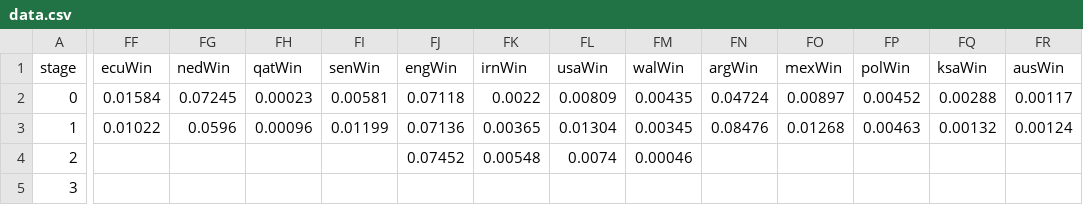
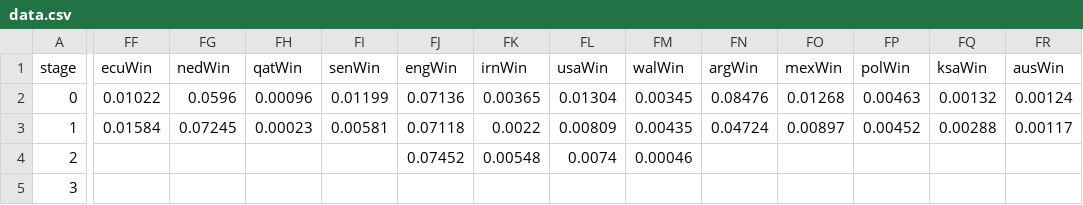
Before and after one commit to fakebenjay/wc-2022, a CSV file: data.csv, drawn as a sheet; only a part is shown, gaps mark what is left out; the diff covers the shown part only; the diff names each change by its address in the sheet, - before the commit and + after, or states it on an @@ line.

```diff
--- a/data.csv
+++ b/data.csv
-FF2 (ecuWin): 0.01584
+FF2 (ecuWin): 0.01022
-FG2 (nedWin): 0.07245
+FG2 (nedWin): 0.0596
-FH2 (qatWin): 0.00023
+FH2 (qatWin): 0.00096
-FI2 (senWin): 0.00581
+FI2 (senWin): 0.01199
-FJ2 (engWin): 0.07118
+FJ2 (engWin): 0.07136
-FK2 (irnWin): 0.0022
+FK2 (irnWin): 0.00365
-FL2 (usaWin): 0.00809
+FL2 (usaWin): 0.01304
-FM2 (walWin): 0.00435
+FM2 (walWin): 0.00345
-FN2 (argWin): 0.04724
+FN2 (argWin): 0.08476
-FO2 (mexWin): 0.00897
+FO2 (mexWin): 0.01268
-FP2 (polWin): 0.00452
+FP2 (polWin): 0.00463
-FQ2 (ksaWin): 0.00288
+FQ2 (ksaWin): 0.00132
-FR2 (ausWin): 0.00117
+FR2 (ausWin): 0.00124
-FF3 (ecuWin): 0.01022
+FF3 (ecuWin): 0.01584
-FG3 (nedWin): 0.0596
+FG3 (nedWin): 0.07245
-FH3 (qatWin): 0.00096
+FH3 (qatWin): 0.00023
-FI3 (senWin): 0.01199
+FI3 (senWin): 0.00581
-FJ3 (engWin): 0.07136
+FJ3 (engWin): 0.07118
-FK3 (irnWin): 0.00365
+FK3 (irnWin): 0.0022
-FL3 (usaWin): 0.01304
+FL3 (usaWin): 0.00809
-FM3 (walWin): 0.00345
+FM3 (walWin): 0.00435
-FN3 (argWin): 0.08476
+FN3 (argWin): 0.04724
-FO3 (mexWin): 0.01268
+FO3 (mexWin): 0.00897
-FP3 (polWin): 0.00463
+FP3 (polWin): 0.00452
-FQ3 (ksaWin): 0.00132
+FQ3 (ksaWin): 0.00288
-FR3 (ausWin): 0.00124
+FR3 (ausWin): 0.00117
```
Also changed, not shown: 42 edited cells elsewhere in this file, wc_forecasts_1125.csv, 2 other files.
